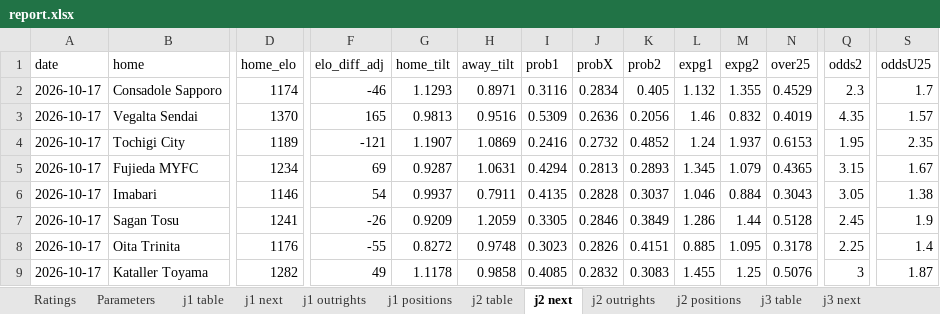
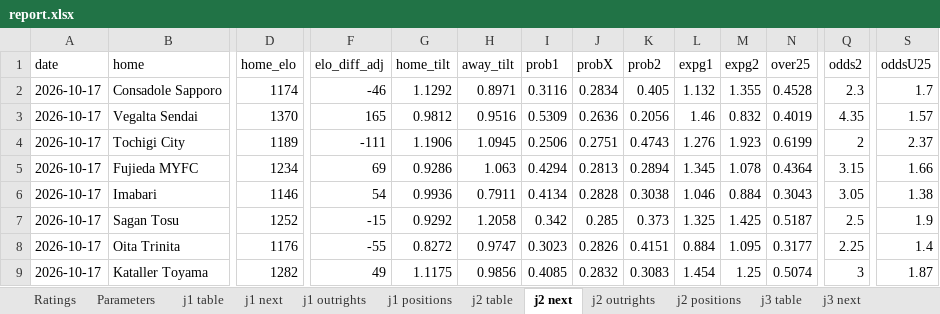
Before and after one commit to mpournouzi/soccer-model-jpn, an Excel workbook: output/japan/report.xlsx, sheet j2 next, drawn as a sheet; only a part is shown, gaps mark what is left out; values as stored, in another font and other column widths than the file's, no borders; removed rows and columns are numbered as before the commit, all else as after; rows hold the shown columns only; the diff covers the shown part only; the diff names each change by its address in the sheet, - before the commit and + after, or states it on an @@ line.

```diff
--- a/output/japan/report.xlsx (sheet j2 next)
+++ b/output/japan/report.xlsx (sheet j2 next)
-G2 (home_tilt): 1.1293
+G2 (home_tilt): 1.1292
-N2 (over25): 0.4529
+N2 (over25): 0.4528
-G3 (home_tilt): 0.9813
+G3 (home_tilt): 0.9812
-row 4: 2026-10-17 | Tochigi City | 1189 | -121 | 1.1907 | 1.0869 | 0.2416 | 0.2732 | 0.4852 | 1.24 | 1.937 | 0.6153 | 1.95 | 2.35
+row 4: 2026-10-17 | Tochigi City | 1189 | -111 | 1.1906 | 1.0945 | 0.2506 | 0.2751 | 0.4743 | 1.276 | 1.923 | 0.6199 | 2 | 2.37
-G5 (home_tilt): 0.9287
+G5 (home_tilt): 0.9286
-H5 (away_tilt): 1.0631
+H5 (away_tilt): 1.063
-K5 (prob2): 0.2893
+K5 (prob2): 0.2894
-M5 (expg2): 1.079
+M5 (expg2): 1.078
-N5 (over25): 0.4365
+N5 (over25): 0.4364
-S5 (oddsU25): 1.67
+S5 (oddsU25): 1.66
-G6 (home_tilt): 0.9937
+G6 (home_tilt): 0.9936
-I6 (prob1): 0.4135
+I6 (prob1): 0.4134
-K6 (prob2): 0.3037
+K6 (prob2): 0.3038
-D7 (home_elo): 1241
+D7 (home_elo): 1252
-F7 (elo_diff_adj): -26
+F7 (elo_diff_adj): -15
-G7 (home_tilt): 0.9209
+G7 (home_tilt): 0.9292
-H7 (away_tilt): 1.2059
+H7 (away_tilt): 1.2058
-I7 (prob1): 0.3305
+I7 (prob1): 0.342
-J7 (probX): 0.2846
+J7 (probX): 0.285
-K7 (prob2): 0.3849
+K7 (prob2): 0.373
-L7 (expg1): 1.286
+L7 (expg1): 1.325
-M7 (expg2): 1.44
+M7 (expg2): 1.425
-N7 (over25): 0.5128
+N7 (over25): 0.5187
-Q7 (odds2): 2.45
+Q7 (odds2): 2.5
-H8 (away_tilt): 0.9748
+H8 (away_tilt): 0.9747
-L8 (expg1): 0.885
+L8 (expg1): 0.884
-N8 (over25): 0.3178
+N8 (over25): 0.3177
-G9 (home_tilt): 1.1178
+G9 (home_tilt): 1.1175
-H9 (away_tilt): 0.9858
+H9 (away_tilt): 0.9856
-L9 (expg1): 1.455
+L9 (expg1): 1.454
-N9 (over25): 0.5076
+N9 (over25): 0.5074
```
Also changed, not shown: 1 added row, 1 removed row and 60 edited cells elsewhere in this sheet, sheet j1 next, sheet j1 positions, sheet j2 positions, sheet j3 positions, sheet league_cup outrights, sheet jfl positions, 9 more sheets, 18 other files.
